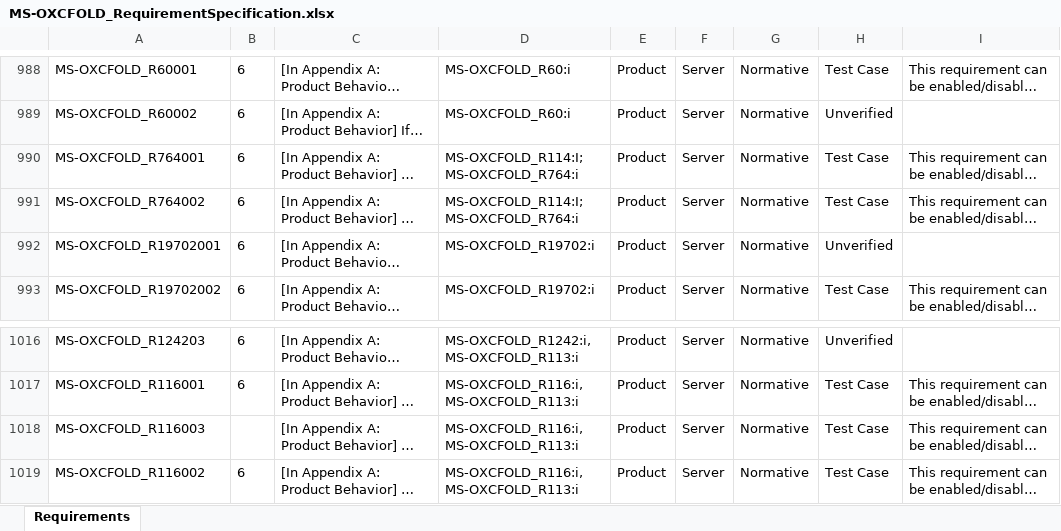
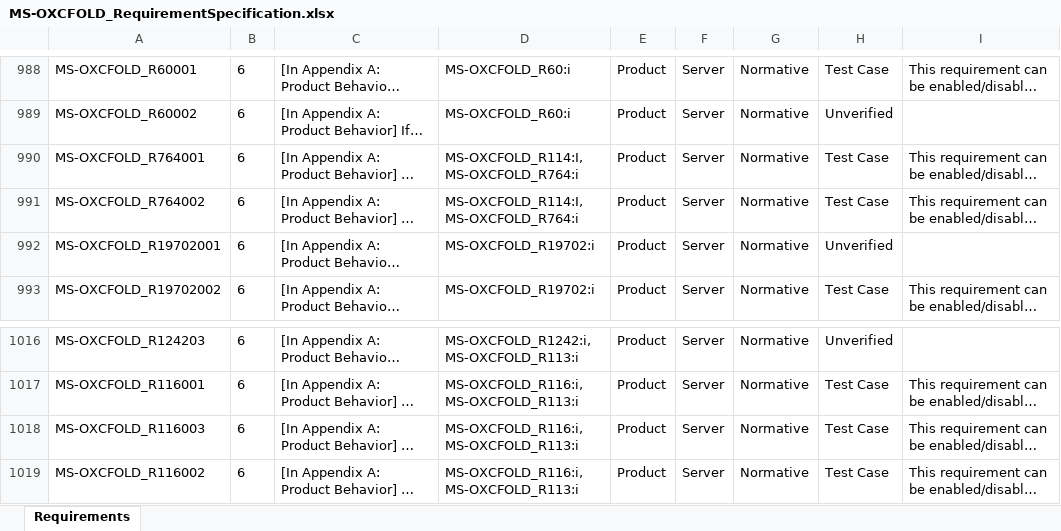
Before and after one commit to OfficeDev/Interop-TestSuites, an Excel workbook: ExchangeMAPI/Docs/MS-OXCFOLD/MS-OXCFOLD_RequirementSpecification.xlsx, sheet Requirements, drawn as a sheet; only a part is shown, gaps mark what is left out; long unchanged cells end in …; values as stored, in another font and other column widths than the file's, no borders; conditional formats and table styles not drawn; the diff names each change by its address in the sheet, - before the commit and + after, or states it on an @@ line.

Commit message:
Update for MAPI package testing on E2016

```diff
--- a/ExchangeMAPI/Docs/MS-OXCFOLD/MS-OXCFOLD_RequirementSpecification.xlsx (sheet Requirements)
+++ b/ExchangeMAPI/Docs/MS-OXCFOLD/MS-OXCFOLD_RequirementSpecification.xlsx (sheet Requirements)
-D990:D991: MS-OXCFOLD_R114:I;MS-OXCFOLD_R764:i
+D990:D991: MS-OXCFOLD_R114:I,MS-OXCFOLD_R764:i
-B1018: (empty)
+B1018: 6
```
Also changed, not shown: ExchangeMAPI/Docs/MS-OXCMAPIHTTP/MS-OXCMAPIHTTP_RequirementSpecification.xlsx, ExchangeMAPI/Docs/MS-OXCPERM/MS-OXCPERM_RequirementSpecification.xlsx, 9 other files.
